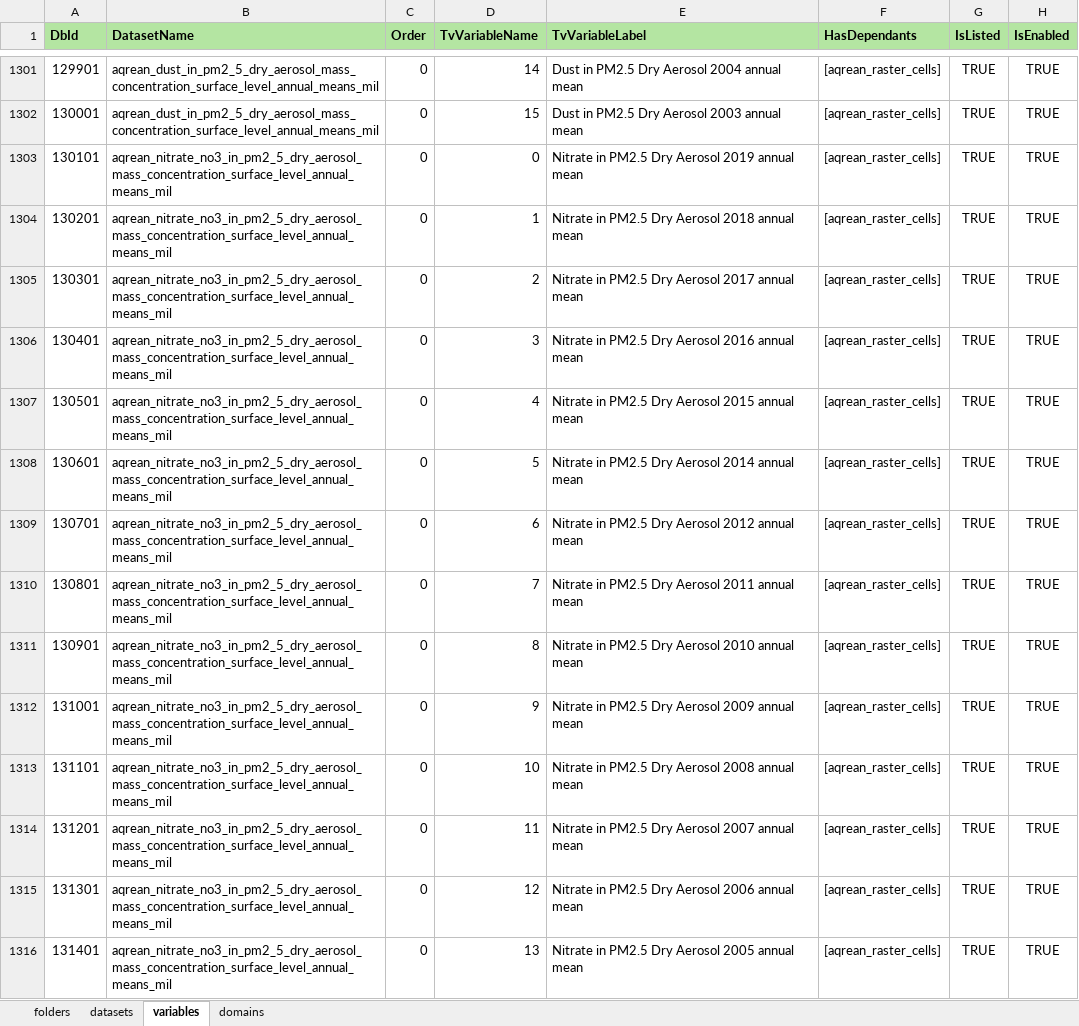
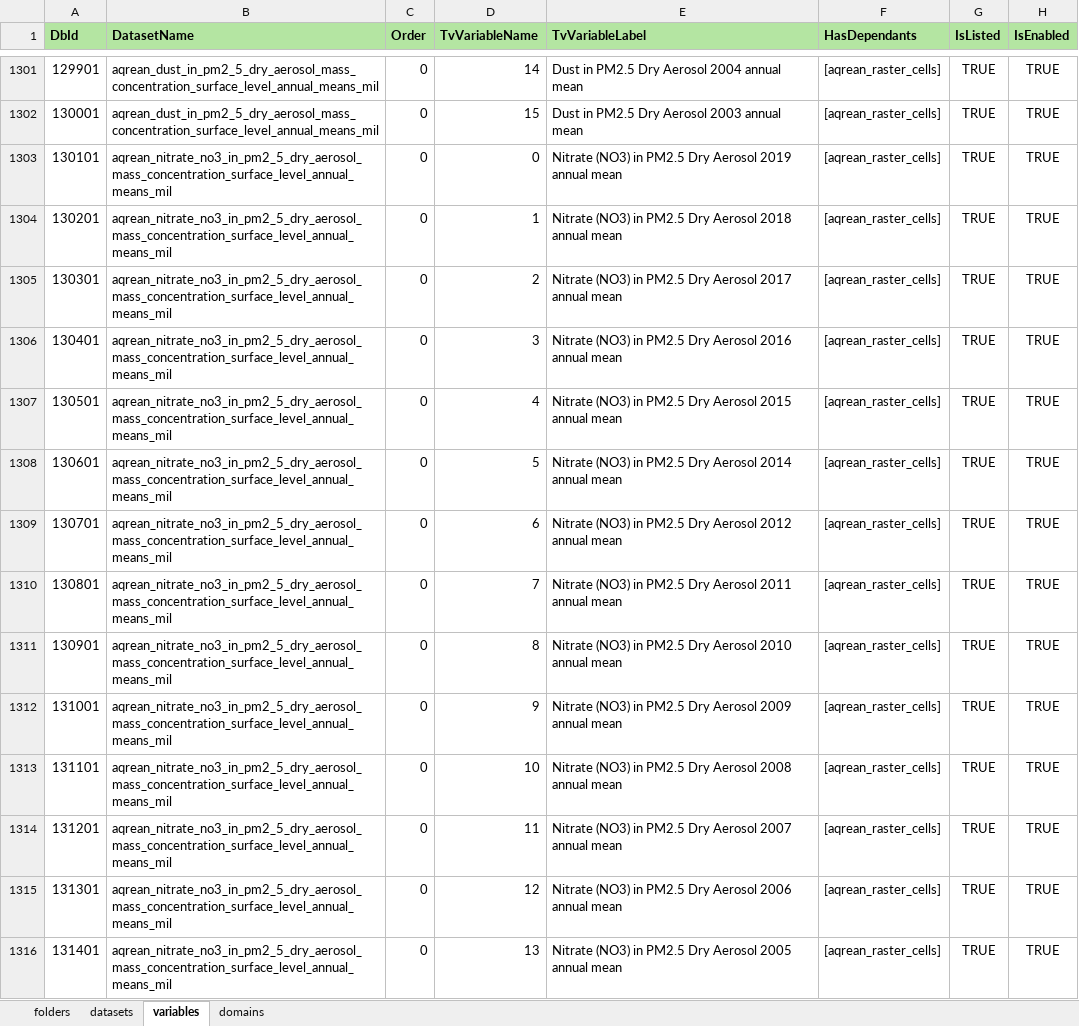
Before and after one commit to NERC-Digital-Solutions-Hub/dsh-content, an Excel workbook: pages/apps/uprn-service/config.xlsx, sheet variables, drawn as a sheet; only a part is shown, gaps mark what is left out; values as stored, in another font and other column widths than the file's, no borders; the diff covers the shown part only; the diff names each change by its address in the sheet, - before the commit and + after, or states it on an @@ line.

```diff
--- a/pages/apps/uprn-service/config.xlsx (sheet variables)
+++ b/pages/apps/uprn-service/config.xlsx (sheet variables)
-E1303 (TvVariableLabel): Nitrate in PM2.5…
+E1303 (TvVariableLabel): Nitrate (NO3) in PM2.5…
-E1304 (TvVariableLabel): Nitrate in PM2.5…
+E1304 (TvVariableLabel): Nitrate (NO3) in PM2.5…
-E1305 (TvVariableLabel): Nitrate in PM2.5…
+E1305 (TvVariableLabel): Nitrate (NO3) in PM2.5…
-E1306 (TvVariableLabel): Nitrate in PM2.5…
+E1306 (TvVariableLabel): Nitrate (NO3) in PM2.5…
-E1307 (TvVariableLabel): Nitrate in PM2.5…
+E1307 (TvVariableLabel): Nitrate (NO3) in PM2.5…
-E1308 (TvVariableLabel): Nitrate in PM2.5…
+E1308 (TvVariableLabel): Nitrate (NO3) in PM2.5…
-E1309 (TvVariableLabel): Nitrate in PM2.5…
+E1309 (TvVariableLabel): Nitrate (NO3) in PM2.5…
-E1310 (TvVariableLabel): Nitrate in PM2.5…
+E1310 (TvVariableLabel): Nitrate (NO3) in PM2.5…
-E1311 (TvVariableLabel): Nitrate in PM2.5…
+E1311 (TvVariableLabel): Nitrate (NO3) in PM2.5…
-E1312 (TvVariableLabel): Nitrate in PM2.5…
+E1312 (TvVariableLabel): Nitrate (NO3) in PM2.5…
-E1313 (TvVariableLabel): Nitrate in PM2.5…
+E1313 (TvVariableLabel): Nitrate (NO3) in PM2.5…
-E1314 (TvVariableLabel): Nitrate in PM2.5…
+E1314 (TvVariableLabel): Nitrate (NO3) in PM2.5…
-E1315 (TvVariableLabel): Nitrate in PM2.5…
+E1315 (TvVariableLabel): Nitrate (NO3) in PM2.5…
-E1316 (TvVariableLabel): Nitrate in PM2.5…
+E1316 (TvVariableLabel): Nitrate (NO3) in PM2.5…
```
Also changed, not shown: 219 edited cells elsewhere in this sheet.
